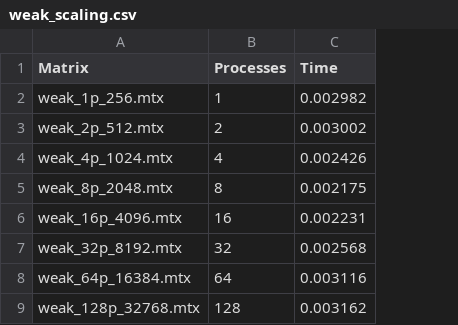
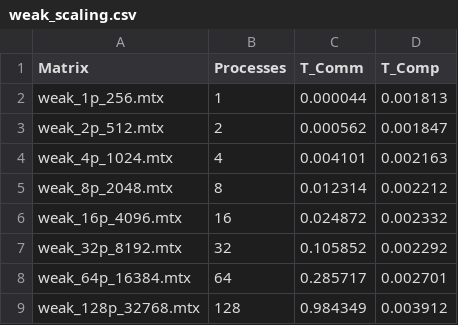
Before and after one commit to AgneseMarchesini/PARCO-Computing-2026-244658, a CSV file: D2/results/weak_scaling.csv, drawn as a sheet; removed rows and columns are numbered as before the commit, all else as after; the diff names each change by its address in the sheet, - before the commit and + after, or states it on an @@ line.

```diff
--- a/D2/results/weak_scaling.csv
+++ b/D2/results/weak_scaling.csv
-column C (Time), rows 2-9: 0.002982 | 0.003002 | 0.002426 | 0.002175 | 0.002231 | 0.002568 | 0.003116 | 0.003162
+column C (T_Comm), rows 2-9: 0.000044 | 0.000562 | 0.004101 | 0.012314 | 0.024872 | 0.105852 | 0.285717 | 0.984349
+column D (T_Comp), rows 2-9: 0.001813 | 0.001847 | 0.002163 | 0.002212 | 0.002332 | 0.002292 | 0.002701 | 0.003912
```
Also changed, not shown: D2/results/strong_scaling.csv, 7 other files.
